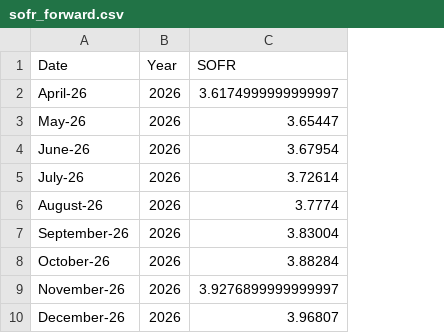
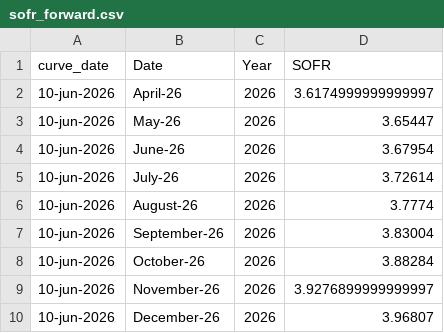
Before and after one commit to ArelionTreasury/TreasuryAutomation, a CSV file: data/sofr_forward.csv, drawn as a sheet; only a part is shown; the diff names each change by its address in the sheet, - before the commit and + after, or states it on an @@ line.

```diff
--- a/data/sofr_forward.csv
+++ b/data/sofr_forward.csv
+column A (curve_date), rows 2-10: all 10-jun-2026
```
Also changed, not shown: 2 other files.
